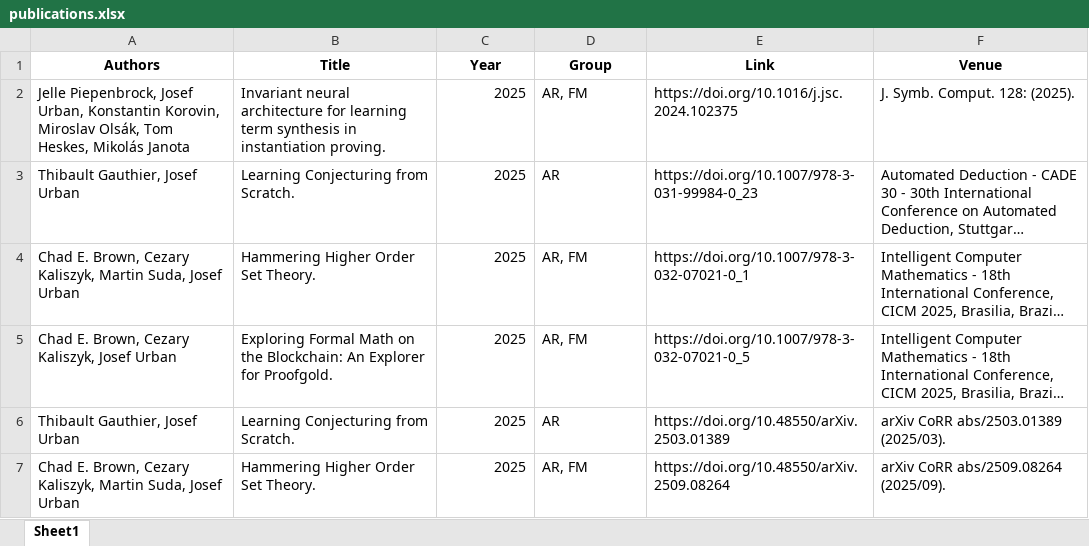
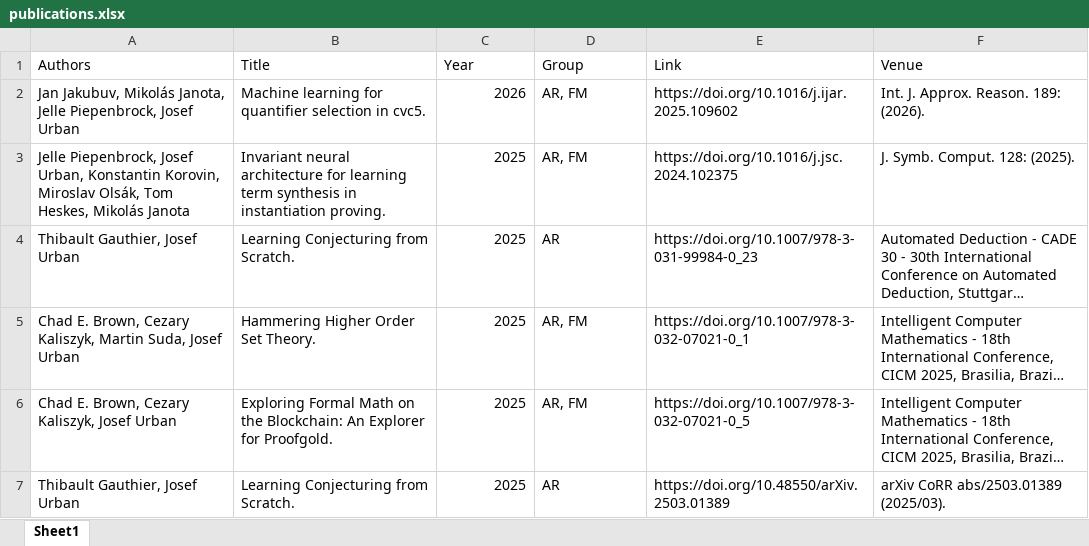
Before and after one commit to ai4reason/ai4reason.github.io, an Excel workbook: docs/download/publications.xlsx, sheet Sheet1, drawn as a sheet; only a part is shown; the shorter side is filled out with more unchanged rows; long unchanged cells end in …; values as stored, in another font and other column widths than the file's, no borders; the diff covers the shown part only; the diff names each change by its address in the sheet, - before the commit and + after, or states it on an @@ line.

```diff
--- a/docs/download/publications.xlsx (sheet Sheet1)
+++ b/docs/download/publications.xlsx (sheet Sheet1)
@@ A1:F1 bold: on → off, alignment: center → left @@
+row 2: Jan Jakubuv, Mikolás Janota, Jelle Piepenbrock, Josef Urban | Machine learning for quantifier selection in cvc5. | 2026 | AR, FM | https://doi.org/10.1016/j.ijar.2025.109602 | Int. J. Approx. Reason. 189: (2026).
```
Also changed, not shown: 6 added rows and 4 edited cells elsewhere in this sheet, 2 other files.
